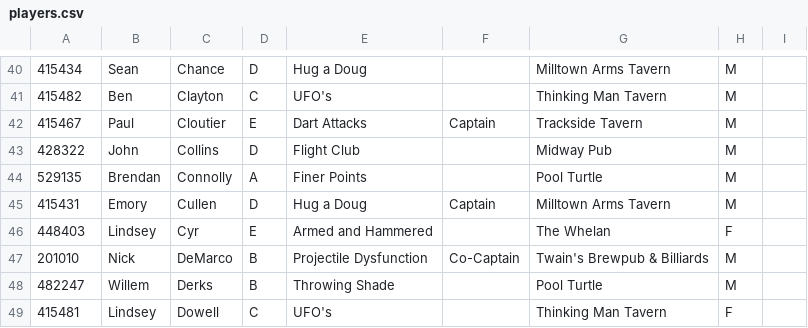
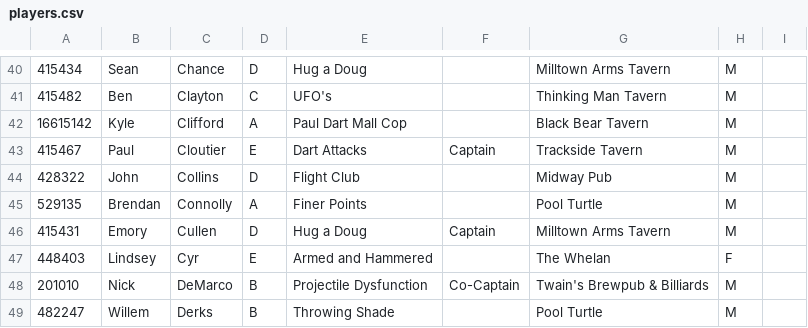
Before and after one commit to addadarts/league-data, a CSV file: dartconnect/adda/64/players.csv, drawn as a sheet; only a part is shown, gaps mark what is left out; the shorter side is filled out with more unchanged rows.

```diff
--- a/dartconnect/adda/64/players.csv
+++ b/dartconnect/adda/64/players.csv
@@ -41,2 +41,3 @@
 "415482","Ben","Clayton","C","UFO's","","Thinking Man Tavern","M",""
+"16615142","Kyle","Clifford","A","Paul Dart Mall Cop","","Black Bear Tavern","M",""
 "415467","Paul","Cloutier","E","Dart Attacks","Captain","Trackside Tavern","M",""
```
Also changed, not shown: adda/player_crosswalk.csv, adda/players.csv, 1 other file.
